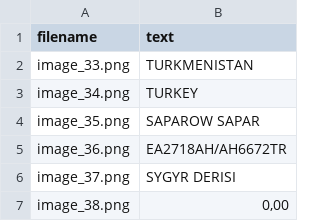
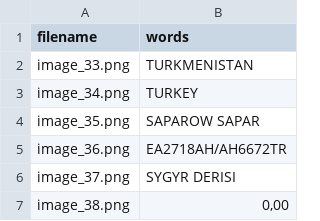
Before and after one commit to poladibrahim/easyocrtrain, a CSV file: all_data/en_train_filtered/labels.csv, drawn as a sheet; only a part is shown.

Commit message:
3500 data added

```diff
--- a/all_data/en_train_filtered/labels.csv
+++ b/all_data/en_train_filtered/labels.csv
@@ -1,2 +1,2 @@
-filename,text
+filename,words
 image_33.png,TURKMENISTAN
```
